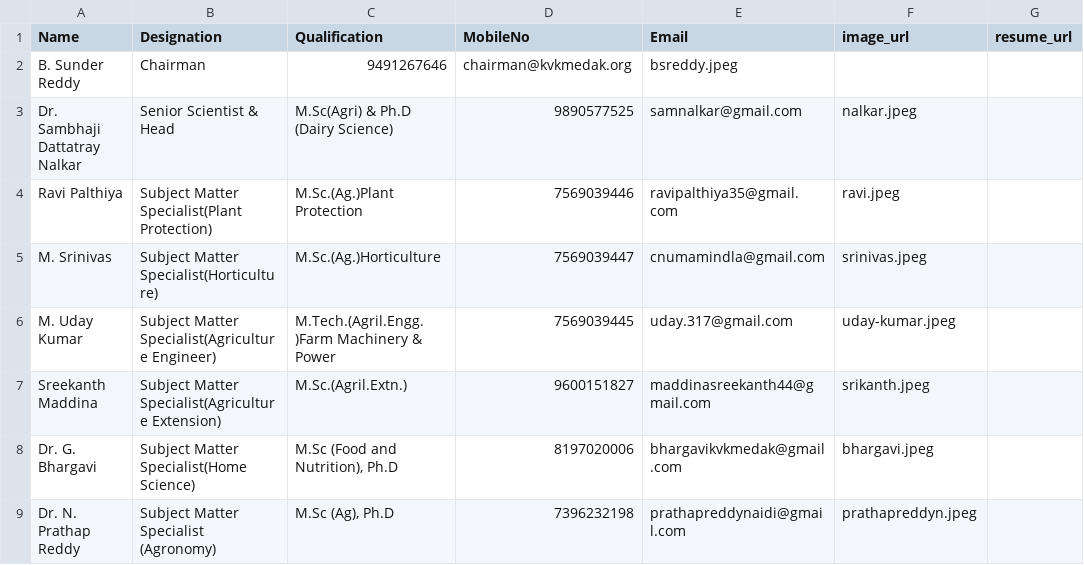
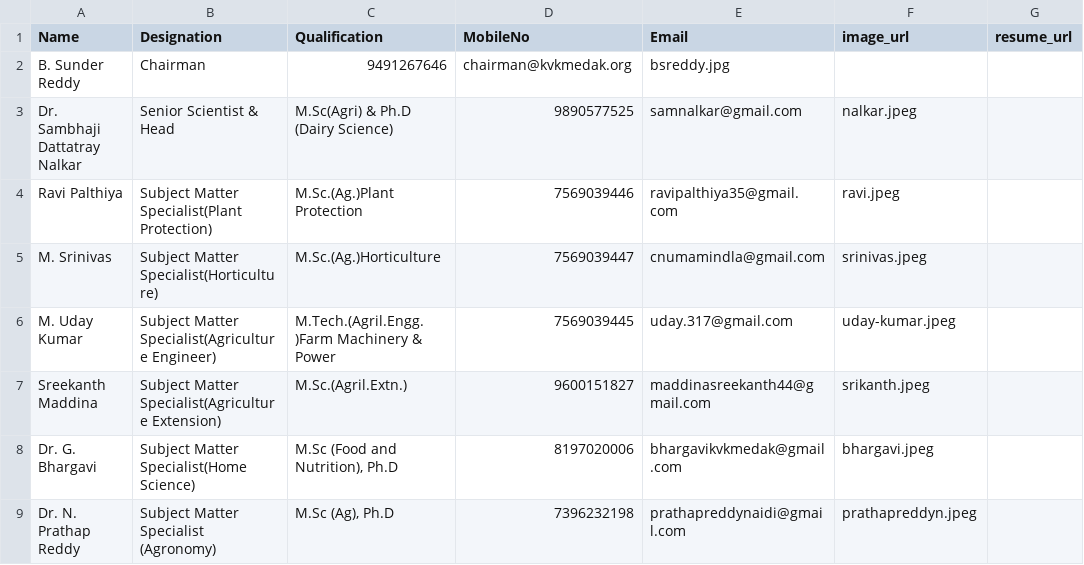
Before and after one commit to kvkmedak/kvkmedak.github.io, a CSV file: _data/team-data.csv, drawn as a sheet; only a part is shown; the diff names each change by its address in the sheet, - before the commit and + after, or states it on an @@ line.

Commit message:
Update team-data.csv

```diff
--- a/_data/team-data.csv
+++ b/_data/team-data.csv
-E2 (Email): bsreddy.jpeg
+E2 (Email): bsreddy.jpg
```
